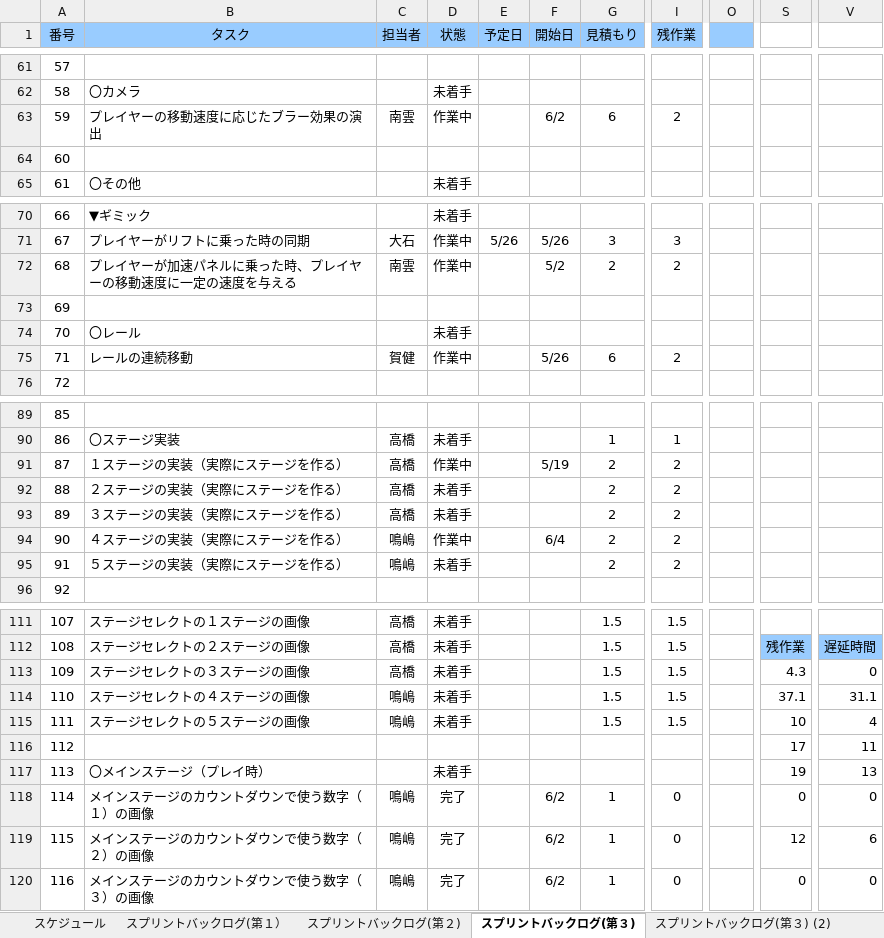
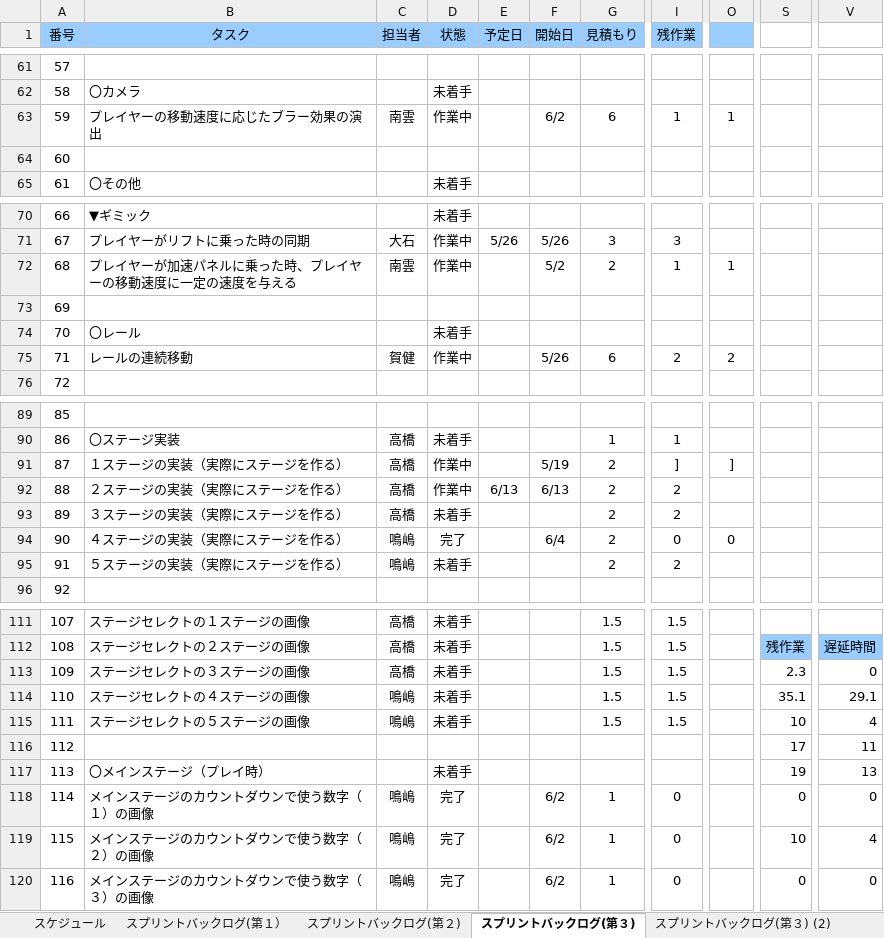
Before and after one commit to GFF2016-Team4/yoyoAction, an Excel workbook: Document/sprint_backlog_team3.xlsx, sheet スプリントバックログ(第３), drawn as a sheet; only a part is shown, gaps mark what is left out; values as stored, in another font and other column widths than the file's, no borders; charts and pictures and conditional formats not drawn; the diff covers the shown part only; the diff names each change by its address in the sheet, - before the commit and + after, or states it on an @@ line.

Commit message:
backlog

```diff
--- a/Document/sprint_backlog_team3.xlsx (sheet スプリントバックログ(第３))
+++ b/Document/sprint_backlog_team3.xlsx (sheet スプリントバックログ(第３))
-I63 (残作業): 2
+I63 (残作業): 1
-O63: (empty)
+O63: 1
-I72 (残作業): 2
+I72 (残作業): 1
-O72: (empty)
+O72: 1
-O75: (empty)
+O75: 2
-I91 (残作業): 2
+I91 (残作業): ]
-O91: (empty)
+O91: ]
-D92 (状態): 未着手
+D92 (状態): 作業中
-E92 (予定日): (empty)
+E92 (予定日): 6/13
-F92 (開始日): (empty)
+F92 (開始日): 6/13
-D94 (状態): 作業中
+D94 (状態): 完了
-I94 (残作業): 2
+I94 (残作業): 0
-O94: (empty)
+O94: 0
-S113: 4.3
+S113: 2.3
-S114: 37.1
+S114: 35.1
-V114: 31.1
+V114: 29.1
-S119: 12
+S119: 10
-V119: 6
+V119: 4
```
Also changed, not shown: 1 edited cell elsewhere in this sheet, charts or pictures.
